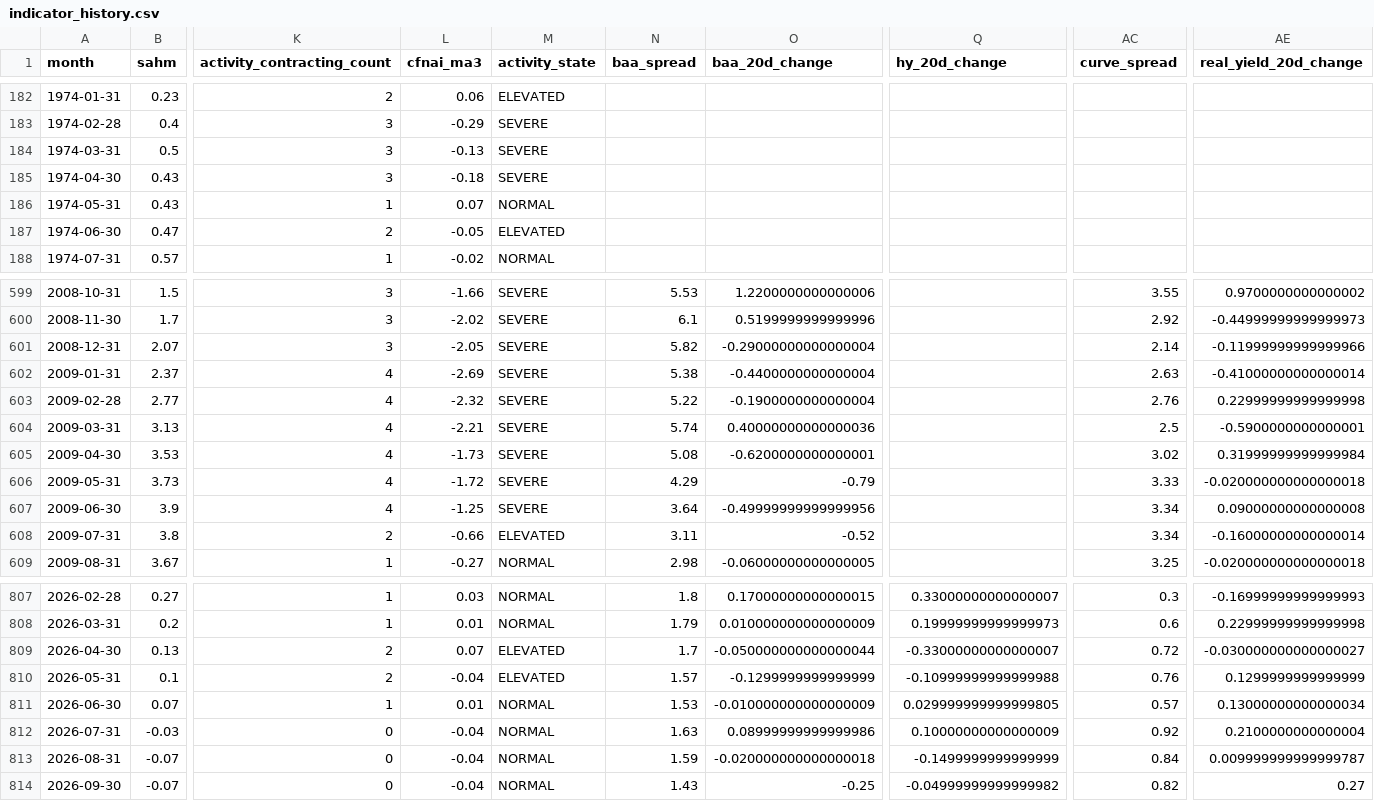
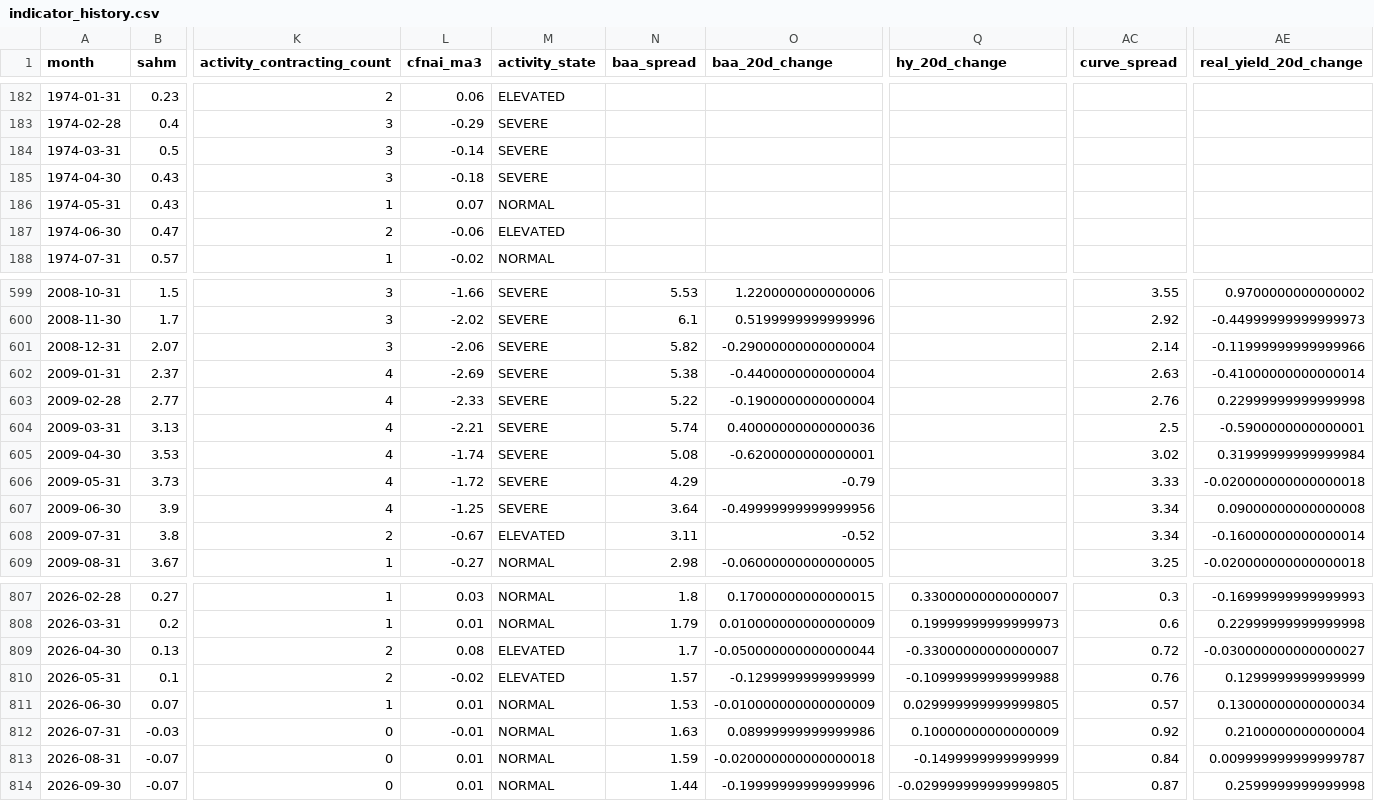
Before and after one commit to mattmattheisen/deterministic-recession-monitor, a CSV file: outputs/indicator_history.csv, drawn as a sheet; only a part is shown, gaps mark what is left out; the diff covers the shown part only; the diff names each change by its address in the sheet, - before the commit and + after, or states it on an @@ line.

```diff
--- a/outputs/indicator_history.csv
+++ b/outputs/indicator_history.csv
-L184 (cfnai_ma3): -0.13
+L184 (cfnai_ma3): -0.14
-L187 (cfnai_ma3): -0.05
+L187 (cfnai_ma3): -0.06
-L601 (cfnai_ma3): -2.05
+L601 (cfnai_ma3): -2.06
-L603 (cfnai_ma3): -2.32
+L603 (cfnai_ma3): -2.33
-L605 (cfnai_ma3): -1.73
+L605 (cfnai_ma3): -1.74
-L608 (cfnai_ma3): -0.66
+L608 (cfnai_ma3): -0.67
-L809 (cfnai_ma3): 0.07
+L809 (cfnai_ma3): 0.08
-L810 (cfnai_ma3): -0.04
+L810 (cfnai_ma3): -0.02
-L812 (cfnai_ma3): -0.04
+L812 (cfnai_ma3): -0.01
-L813:L814 (cfnai_ma3): -0.04
+L813:L814 (cfnai_ma3): 0.01
-N814 (baa_spread): 1.43
+N814 (baa_spread): 1.44
-O814 (baa_20d_change): -0.25
+O814 (baa_20d_change): -0.19999999999999996
-Q814 (hy_20d_change): -0.04999999999999982
+Q814 (hy_20d_change): -0.029999999999999805
-AC814 (curve_spread): 0.82
+AC814 (curve_spread): 0.87
-AE814 (real_yield_20d_change): 0.27
+AE814 (real_yield_20d_change): 0.2599999999999998
```
Also changed, not shown: 19 edited cells elsewhere in this file, 26 other files.
